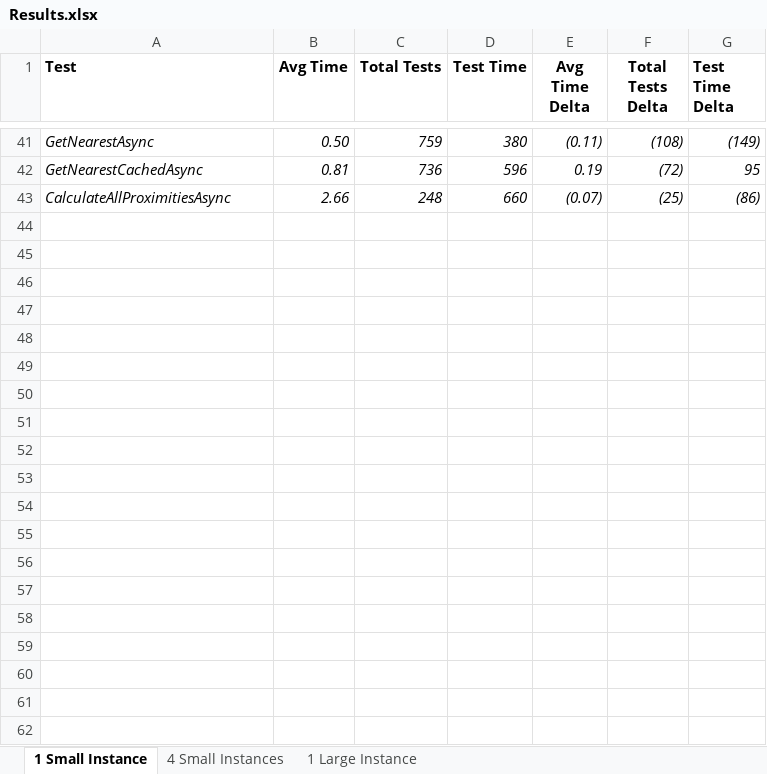
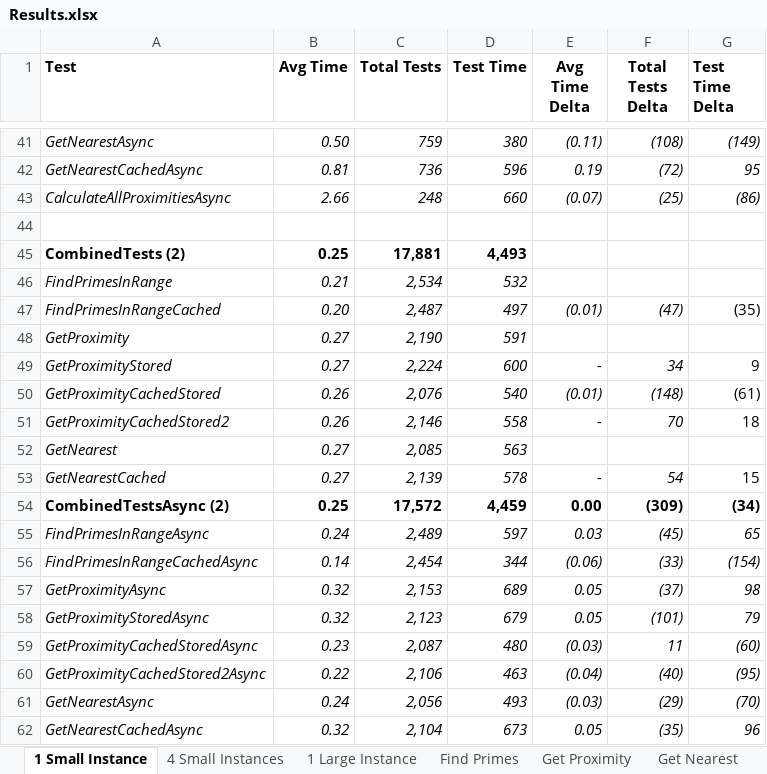
Before and after one commit to mark-doyle/dal-cs-sig, an Excel workbook: RealWorldScalability/Results.xlsx, sheet 1 Small Instance, drawn as a sheet; only a part is shown, gaps mark what is left out; values as stored, in another font and other column widths than the file's, no borders; the diff covers the shown part only; the diff names each change by its address in the sheet, - before the commit and + after, or states it on an @@ line.

```diff
--- a/RealWorldScalability/Results.xlsx (sheet 1 Small Instance)
+++ b/RealWorldScalability/Results.xlsx (sheet 1 Small Instance)
+sheet tab: Find Primes
+sheet tab: Get Proximity
+sheet tab: Get Nearest
+row 44: (empty)
+row 45: CombinedTests (2) | 0.25 | 17,881 | 4,493
+row 46: FindPrimesInRange | 0.21 | 2,534 | 532
+row 47: FindPrimesInRangeCached | 0.20 | 2,487 | 497 | (0.01) | (47) | (35)
+row 48: GetProximity | 0.27 | 2,190 | 591
+row 49: GetProximityStored | 0.27 | 2,224 | 600 | - | 34 | 9
+row 50: GetProximityCachedStored | 0.26 | 2,076 | 540 | (0.01) | (148) | (61)
+row 51: GetProximityCachedStored2 | 0.26 | 2,146 | 558 | - | 70 | 18
+row 52: GetNearest | 0.27 | 2,085 | 563
+row 53: GetNearestCached | 0.27 | 2,139 | 578 | - | 54 | 15
+row 54: CombinedTestsAsync (2) | 0.25 | 17,572 | 4,459 | 0.00 | (309) | (34)
+row 55: FindPrimesInRangeAsync | 0.24 | 2,489 | 597 | 0.03 | (45) | 65
+row 56: FindPrimesInRangeCachedAsync | 0.14 | 2,454 | 344 | (0.06) | (33) | (154)
+row 57: GetProximityAsync | 0.32 | 2,153 | 689 | 0.05 | (37) | 98
+row 58: GetProximityStoredAsync | 0.32 | 2,123 | 679 | 0.05 | (101) | 79
+row 59: GetProximityCachedStoredAsync | 0.23 | 2,087 | 480 | (0.03) | 11 | (60)
+row 60: GetProximityCachedStored2Async | 0.22 | 2,106 | 463 | (0.04) | (40) | (95)
+row 61: GetNearestAsync | 0.24 | 2,056 | 493 | (0.03) | (29) | (70)
+row 62: GetNearestCachedAsync | 0.32 | 2,104 | 673 | 0.05 | (35) | 96
```
Also changed, not shown: 17 edited cells elsewhere in this sheet, sheet 1 Large Instance, sheet 4 Small Instances, other sheet tabs, 5 other files.
